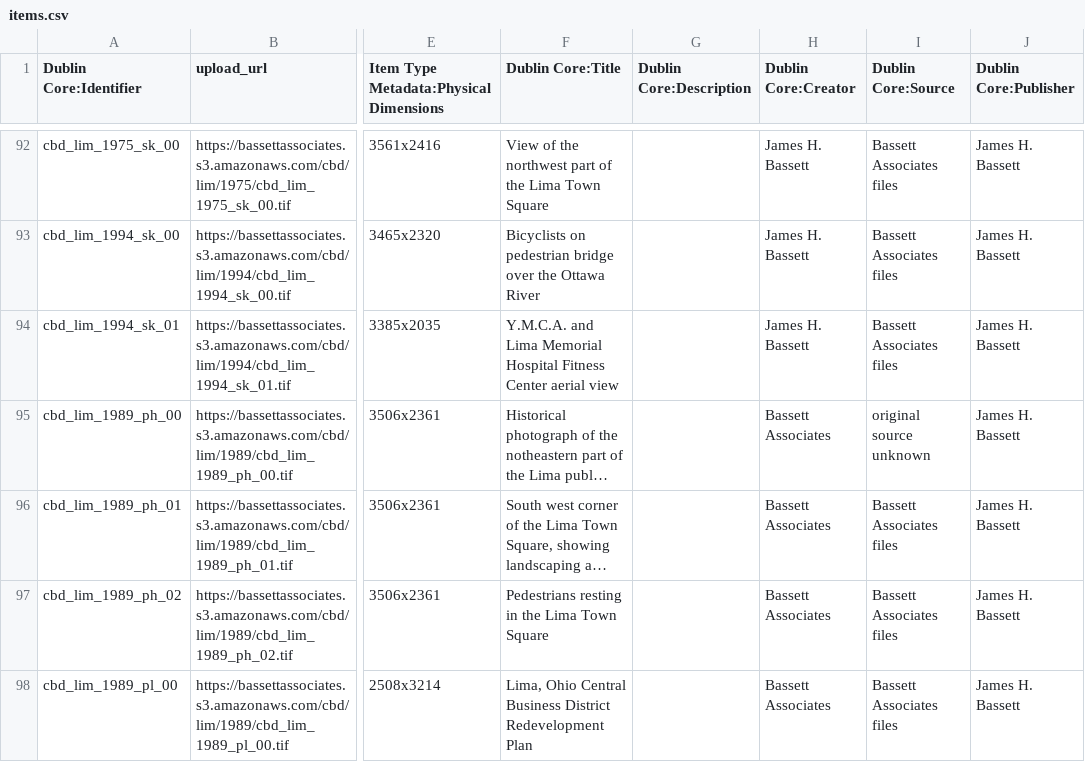
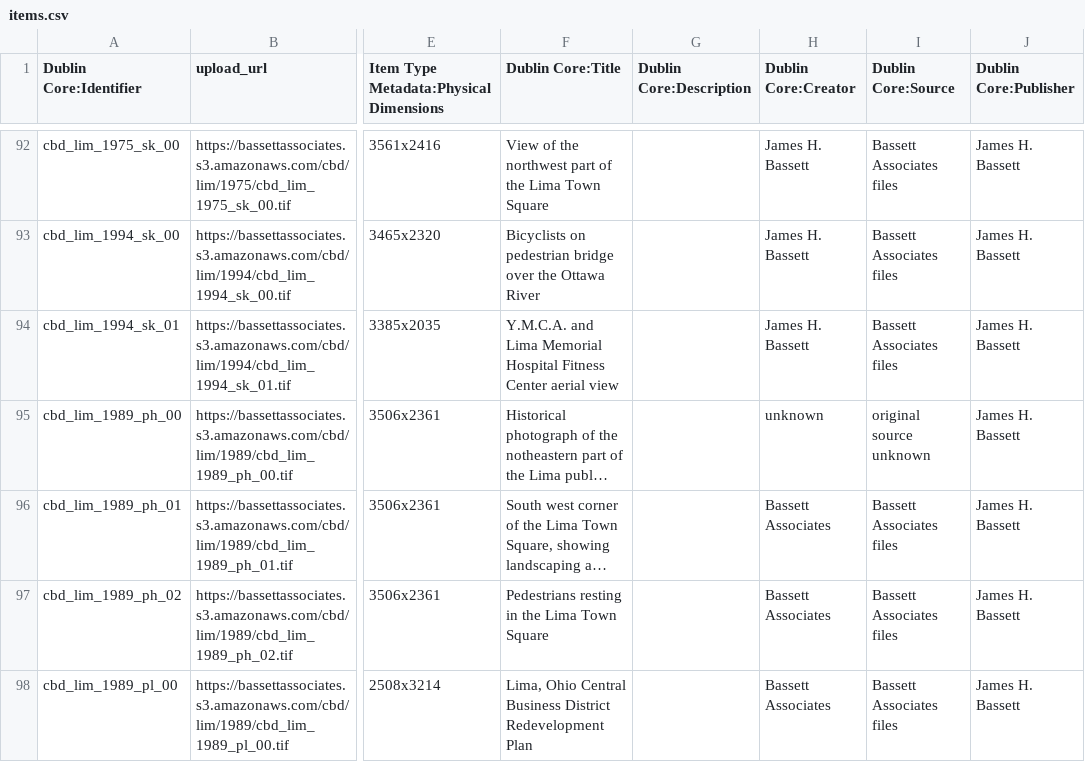
Before and after one commit to baskaufs/bassettassociates, a CSV file: data/items.csv, drawn as a sheet; only a part is shown, gaps mark what is left out; long unchanged cells end in …; the diff covers the shown part only; the diff names each change by its address in the sheet, - before the commit and + after, or states it on an @@ line.

```diff
--- a/data/items.csv
+++ b/data/items.csv
-H95 (Dublin Core:Creator): Bassett Associates
+H95 (Dublin Core:Creator): unknown
```
Also changed, not shown: 4 added rows elsewhere in this file, data/identifiers.csv, 1 other file.
